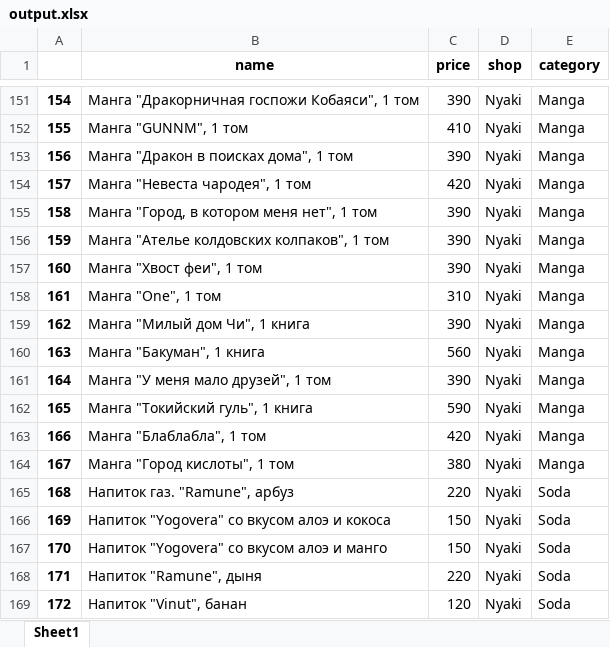
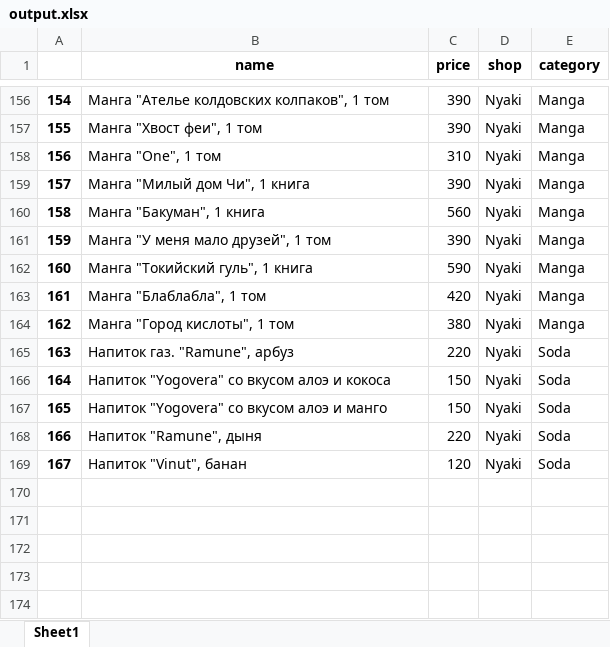
Before and after one commit to Tsettaro/AniHelp, an Excel workbook: output.xlsx, sheet Sheet1, drawn as a sheet; only a part is shown, gaps mark what is left out; values as stored, in another font and other column widths than the file's, no borders; removed rows and columns are numbered as before the commit, all else as after; the diff covers the shown part only; the diff names each change by its address in the sheet, - before the commit and + after, or states it on an @@ line.

```diff
--- a/output.xlsx (sheet Sheet1)
+++ b/output.xlsx (sheet Sheet1)
-B156 (name): Манга "Дракорничная госпожи Кобаяси", 1 том
+B156 (name): Манга "Ателье колдовских колпаков", 1 том
-B157 (name): Манга "GUNNM", 1 том
+B157 (name): Манга "Хвост феи", 1 том
-C157 (price): 410
+C157 (price): 390
-B158 (name): Манга "Дракон в поисках дома", 1 том
+B158 (name): Манга "One", 1 том
-C158 (price): 390
+C158 (price): 310
-B159 (name): Манга "Невеста чародея", 1 том
+B159 (name): Манга "Милый дом Чи", 1 книга
-C159 (price): 420
+C159 (price): 390
-B160 (name): Манга "Город, в котором меня нет", 1 том
+B160 (name): Манга "Бакуман", 1 книга
-C160 (price): 390
+C160 (price): 560
-B161 (name): Манга "Ателье колдовских колпаков", 1 том
+B161 (name): Манга "У меня мало друзей", 1 том
-B162 (name): Манга "Хвост феи", 1 том
+B162 (name): Манга "Токийский гуль", 1 книга
-C162 (price): 390
+C162 (price): 590
-B163 (name): Манга "One", 1 том
+B163 (name): Манга "Блаблабла", 1 том
-C163 (price): 310
+C163 (price): 420
-B164 (name): Манга "Милый дом Чи", 1 книга
+B164 (name): Манга "Город кислоты", 1 том
-C164 (price): 390
+C164 (price): 380
-B165 (name): Манга "Бакуман", 1 книга
+B165 (name): Напиток газ. "Ramune", арбуз
-C165 (price): 560
+C165 (price): 220
-E165:E169 (category): Manga
+E165:E169 (category): Soda
-B166 (name): Манга "У меня мало друзей", 1 том
+B166 (name): Напиток "Yogovera" со вкусом алоэ и кокоса
-C166 (price): 390
+C166 (price): 150
-B167 (name): Манга "Токийский гуль", 1 книга
+B167 (name): Напиток "Yogovera" со вкусом алоэ и манго
-C167 (price): 590
+C167 (price): 150
-B168 (name): Манга "Блаблабла", 1 том
+B168 (name): Напиток "Ramune", дыня
-C168 (price): 420
+C168 (price): 220
-B169 (name): Манга "Город кислоты", 1 том
+B169 (name): Напиток "Vinut", банан
-C169 (price): 380
+C169 (price): 120
-row 165: 168 | Напиток газ. "Ramune", арбуз | 220 | Nyaki | Soda
-row 166: 169 | Напиток "Yogovera" со вкусом алоэ и кокоса | 150 | Nyaki | Soda
-row 167: 170 | Напиток "Yogovera" со вкусом алоэ и манго | 150 | Nyaki | Soda
-row 168: 171 | Напиток "Ramune", дыня | 220 | Nyaki | Soda
-row 169: 172 | Напиток "Vinut", банан | 120 | Nyaki | Soda
```
Also changed, not shown: 5 added rows and 27 edited cells elsewhere in this sheet, 2 other files.
